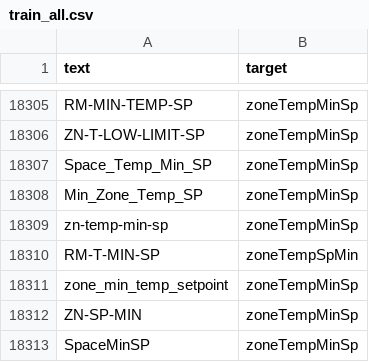
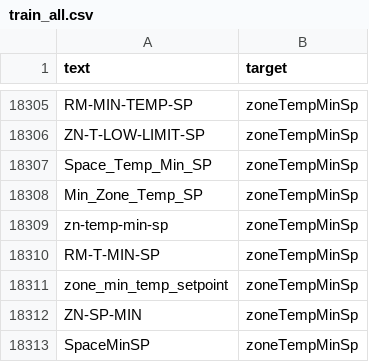
Before and after one commit to RyIot3329/roberta-actions-modal, a CSV file: data/train_all.csv, drawn as a sheet; only a part is shown, gaps mark what is left out.

Commit message:
changed some scripts. Fixed data point with only one example

```diff
--- a/data/train_all.csv
+++ b/data/train_all.csv
@@ -18309,3 +18309,3 @@ Min_Zone_Temp_SP,zoneTempMinSp
 zn-temp-min-sp,zoneTempMinSp
-RM-T-MIN-SP,zoneTempSpMin
+RM-T-MIN-SP,zoneTempMinSp
 zone_min_temp_setpoint,zoneTempMinSp
```
Also changed, not shown: 3 other files.
